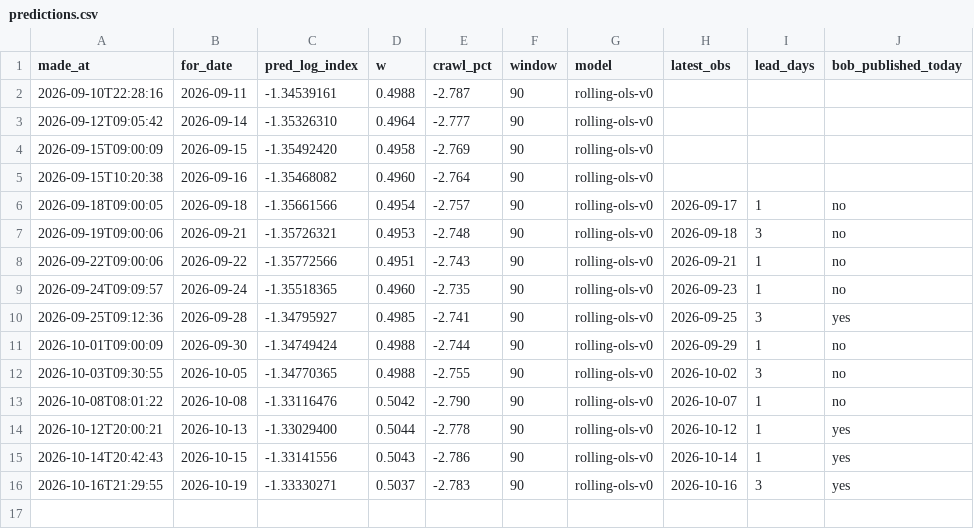
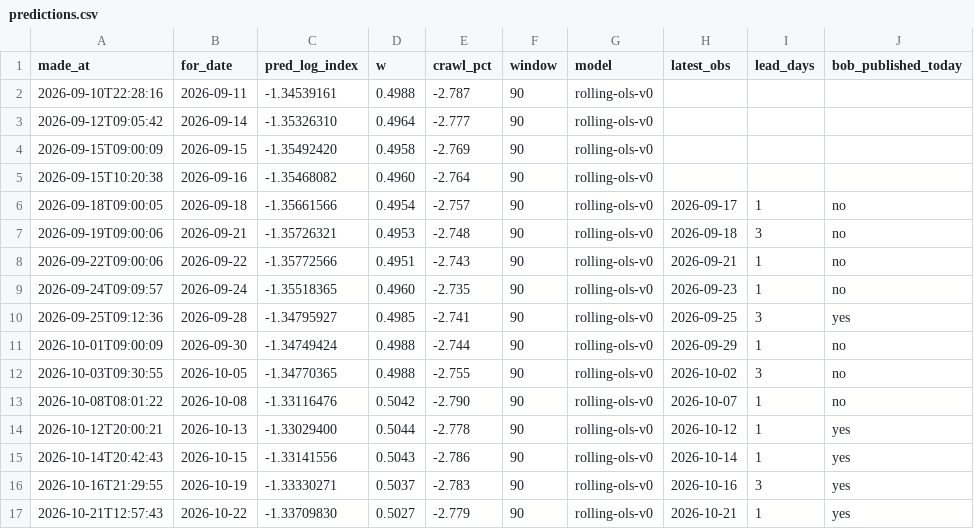
Before and after one commit to nnyashabradley-dot/tekanyetso, a CSV file: predictions.csv, drawn as a sheet; the diff names each change by its address in the sheet, - before the commit and + after, or states it on an @@ line.

```diff
--- a/predictions.csv
+++ b/predictions.csv
+row 17: 2026-10-21T12:57:43 | 2026-10-22 | -1.33709830 | 0.5027 | -2.779 | 90 | rolling-ols-v0 | 2026-10-21 | 1 | yes
```
Also changed, not shown: data/rates.csv, 2 other files.
